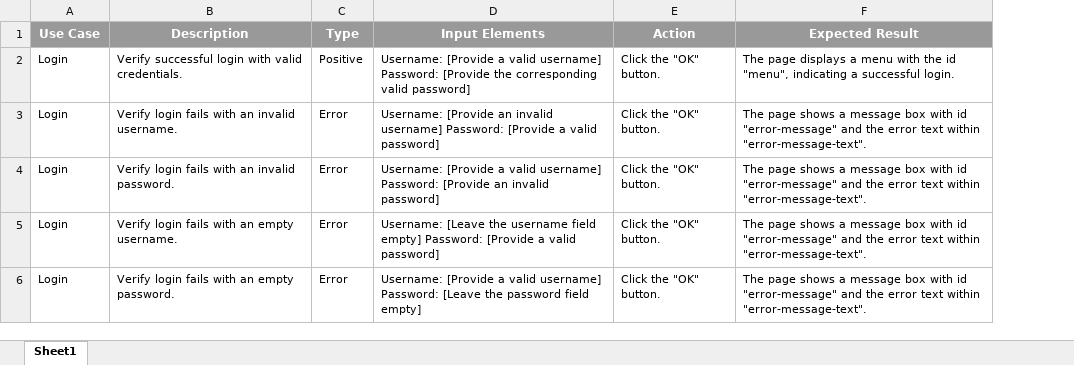
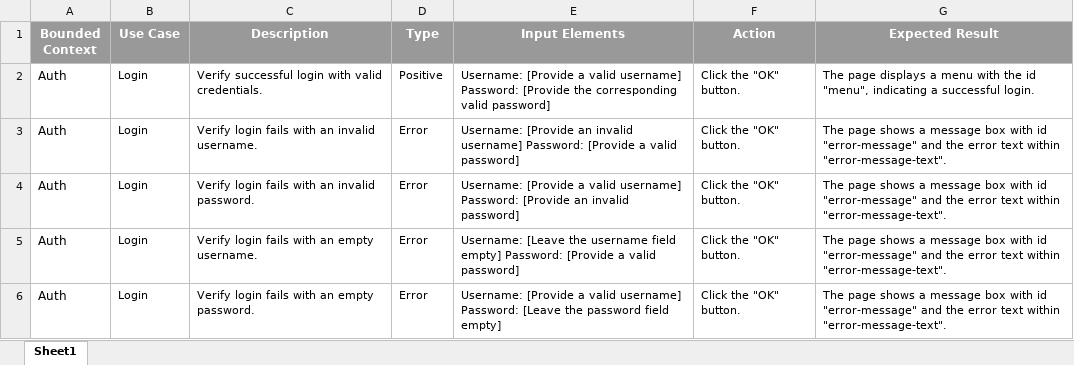
Before and after one commit to soyrochus/cortejo, an Excel workbook: data/test-data.xlsx, sheet Sheet1, drawn as a sheet; values as stored, in another font and other column widths than the file's, no borders; the diff names each change by its address in the sheet, - before the commit and + after, or states it on an @@ line.

Commit message:
Added bounded context scope

```diff
--- a/data/test-data.xlsx (sheet Sheet1)
+++ b/data/test-data.xlsx (sheet Sheet1)
+column A (Bounded Context), rows 2-6: all Auth
```
Also changed, not shown: 5 other files.
